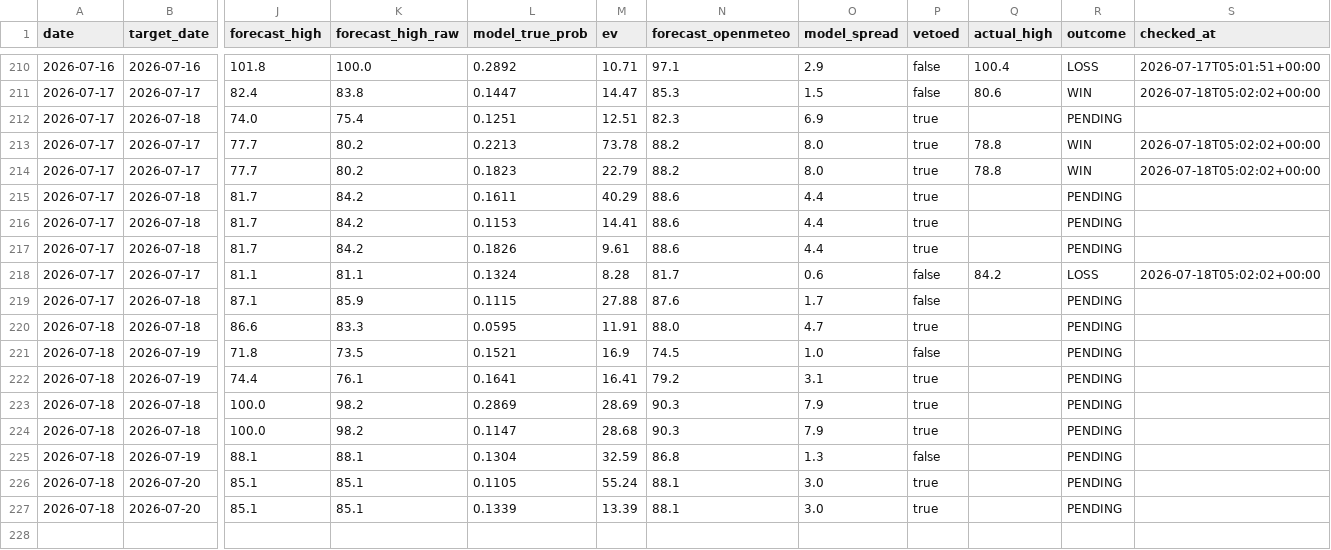
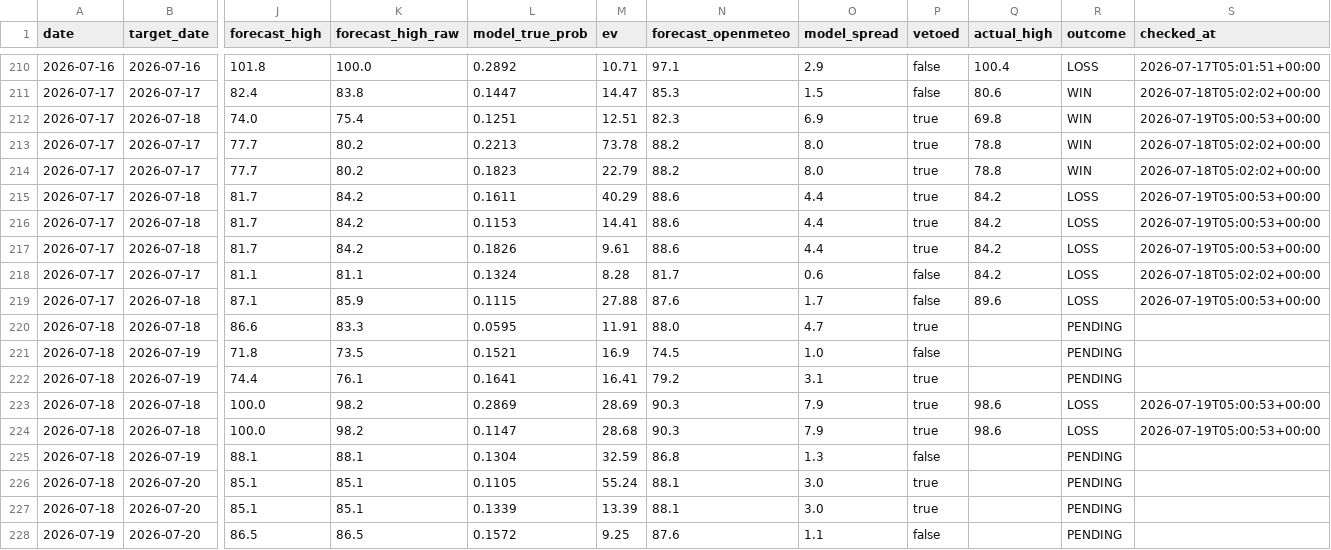
Before and after one commit to sdnwrd/PolyWeather, a CSV file: data/signals.csv, drawn as a sheet; only a part is shown, gaps mark what is left out; rows hold the shown columns only; the diff names each change by its address in the sheet, - before the commit and + after, or states it on an @@ line.

```diff
--- a/data/signals.csv
+++ b/data/signals.csv
-Q212 (actual_high): (empty)
+Q212 (actual_high): 69.8
-R212 (outcome): PENDING
+R212 (outcome): WIN
-S212 (checked_at): (empty)
+S212 (checked_at): 2026-07-19T05:00:53+00:00
-Q215:Q217 (actual_high): (empty)
+Q215:Q217 (actual_high): 84.2
-R215:R217 (outcome): PENDING
+R215:R217 (outcome): LOSS
-S215:S217 (checked_at): (empty)
+S215:S217 (checked_at): 2026-07-19T05:00:53+00:00
-Q219 (actual_high): (empty)
+Q219 (actual_high): 89.6
-R219 (outcome): PENDING
+R219 (outcome): LOSS
-S219 (checked_at): (empty)
+S219 (checked_at): 2026-07-19T05:00:53+00:00
-Q223:Q224 (actual_high): (empty)
+Q223:Q224 (actual_high): 98.6
-R223:R224 (outcome): PENDING
+R223:R224 (outcome): LOSS
-S223:S224 (checked_at): (empty)
+S223:S224 (checked_at): 2026-07-19T05:00:53+00:00
+row 228: 2026-07-19 | 2026-07-20 | 86.5 | 86.5 | 0.1572 | 9.25 | 87.6 | 1.1 | false |  | PENDING
```
Also changed, not shown: 12 other files.
